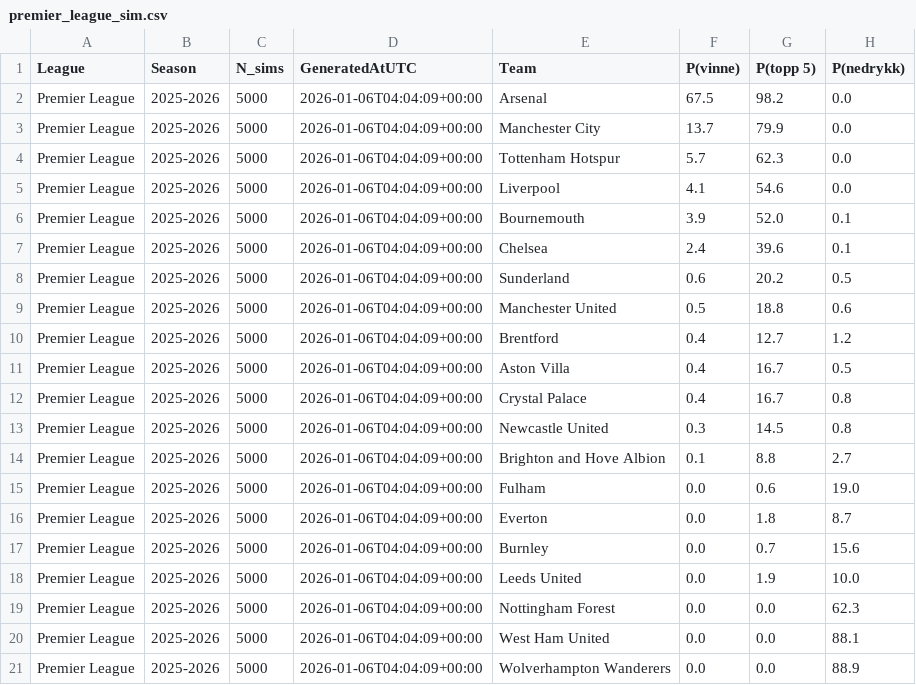
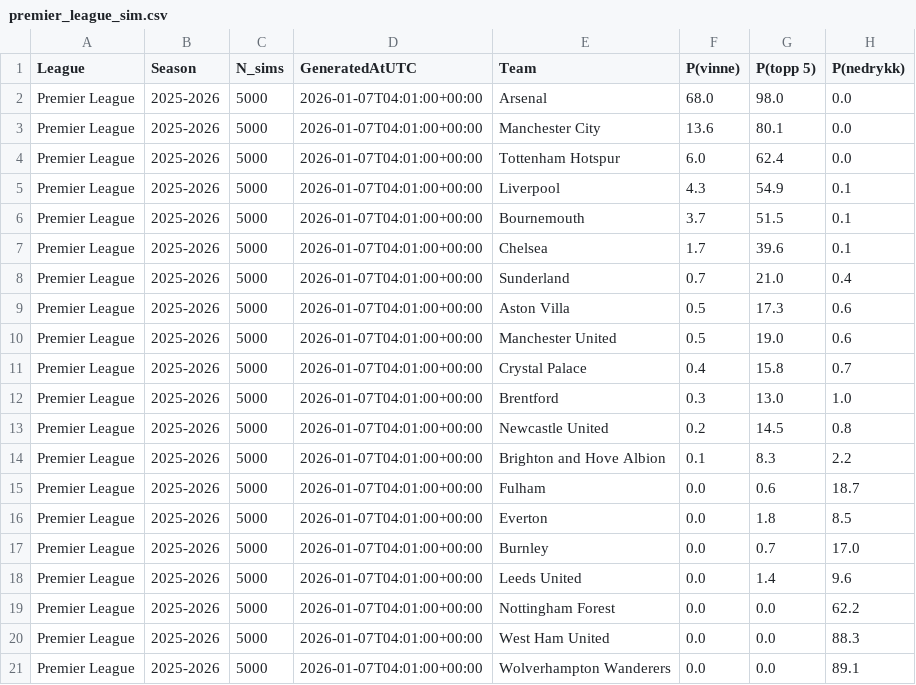
Before and after one commit to SindreUlsaker/Football_prediction, a CSV file: data/processed/simulations/premier_league_sim.csv, drawn as a sheet.

```diff
--- a/data/processed/simulations/premier_league_sim.csv
+++ b/data/processed/simulations/premier_league_sim.csv
@@ -1,21 +1,21 @@
 League,Season,N_sims,GeneratedAtUTC,Team,P(vinne),P(topp 5),P(nedrykk)
-Premier League,2025-2026,5000,2026-01-06T04:04:09+00:00,Arsenal,67.5,98.2,0.0
-Premier League,2025-2026,5000,2026-01-06T04:04:09+00:00,Manchester City,13.7,79.9,0.0
-Premier League,2025-2026,5000,2026-01-06T04:04:09+00:00,Tottenham Hotspur,5.7,62.3,0.0
-Premier League,2025-2026,5000,2026-01-06T04:04:09+00:00,Liverpool,4.1,54.6,0.0
-Premier League,2025-2026,5000,2026-01-06T04:04:09+00:00,Bournemouth,3.9,52.0,0.1
-Premier League,2025-2026,5000,2026-01-06T04:04:09+00:00,Chelsea,2.4,39.6,0.1
-Premier League,2025-2026,5000,2026-01-06T04:04:09+00:00,Sunderland,0.6,20.2,0.5
-Premier League,2025-2026,5000,2026-01-06T04:04:09+00:00,Manchester United,0.5,18.8,0.6
-Premier League,2025-2026,5000,2026-01-06T04:04:09+00:00,Brentford,0.4,12.7,1.2
-Premier League,2025-2026,5000,2026-01-06T04:04:09+00:00,Aston Villa,0.4,16.7,0.5
-Premier League,2025-2026,5000,2026-01-06T04:04:09+00:00,Crystal Palace,0.4,16.7,0.8
-Premier League,2025-2026,5000,2026-01-06T04:04:09+00:00,Newcastle United,0.3,14.5,0.8
-Premier League,2025-2026,5000,2026-01-06T04:04:09+00:00,Brighton and Hove Albion,0.1,8.8,2.7
-Premier League,2025-2026,5000,2026-01-06T04:04:09+00:00,Fulham,0.0,0.6,19.0
-Premier League,2025-2026,5000,2026-01-06T04:04:09+00:00,Everton,0.0,1.8,8.7
-Premier League,2025-2026,5000,2026-01-06T04:04:09+00:00,Burnley,0.0,0.7,15.6
-Premier League,2025-2026,5000,2026-01-06T04:04:09+00:00,Leeds United,0.0,1.9,10.0
-Premier League,2025-2026,5000,2026-01-06T04:04:09+00:00,Nottingham Forest,0.0,0.0,62.3
-Premier League,2025-2026,5000,2026-01-06T04:04:09+00:00,West Ham United,0.0,0.0,88.1
-Premier League,2025-2026,5000,2026-01-06T04:04:09+00:00,Wolverhampton Wanderers,0.0,0.0,88.9
+Premier League,2025-2026,5000,2026-01-07T04:01:00+00:00,Arsenal,68.0,98.0,0.0
+Premier League,2025-2026,5000,2026-01-07T04:01:00+00:00,Manchester City,13.6,80.1,0.0
+Premier League,2025-2026,5000,2026-01-07T04:01:00+00:00,Tottenham Hotspur,6.0,62.4,0.0
+Premier League,2025-2026,5000,2026-01-07T04:01:00+00:00,Liverpool,4.3,54.9,0.1
+Premier League,2025-2026,5000,2026-01-07T04:01:00+00:00,Bournemouth,3.7,51.5,0.1
+Premier League,2025-2026,5000,2026-01-07T04:01:00+00:00,Chelsea,1.7,39.6,0.1
+Premier League,2025-2026,5000,2026-01-07T04:01:00+00:00,Sunderland,0.7,21.0,0.4
+Premier League,2025-2026,5000,2026-01-07T04:01:00+00:00,Aston Villa,0.5,17.3,0.6
+Premier League,2025-2026,5000,2026-01-07T04:01:00+00:00,Manchester United,0.5,19.0,0.6
+Premier League,2025-2026,5000,2026-01-07T04:01:00+00:00,Crystal Palace,0.4,15.8,0.7
+Premier League,2025-2026,5000,2026-01-07T04:01:00+00:00,Brentford,0.3,13.0,1.0
+Premier League,2025-2026,5000,2026-01-07T04:01:00+00:00,Newcastle United,0.2,14.5,0.8
+Premier League,2025-2026,5000,2026-01-07T04:01:00+00:00,Brighton and Hove Albion,0.1,8.3,2.2
+Premier League,2025-2026,5000,2026-01-07T04:01:00+00:00,Fulham,0.0,0.6,18.7
+Premier League,2025-2026,5000,2026-01-07T04:01:00+00:00,Everton,0.0,1.8,8.5
+Premier League,2025-2026,5000,2026-01-07T04:01:00+00:00,Burnley,0.0,0.7,17.0
+Premier League,2025-2026,5000,2026-01-07T04:01:00+00:00,Leeds United,0.0,1.4,9.6
+Premier League,2025-2026,5000,2026-01-07T04:01:00+00:00,Nottingham Forest,0.0,0.0,62.2
+Premier League,2025-2026,5000,2026-01-07T04:01:00+00:00,West Ham United,0.0,0.0,88.3
+Premier League,2025-2026,5000,2026-01-07T04:01:00+00:00,Wolverhampton Wanderers,0.0,0.0,89.1
```
Also changed, not shown: data/processed/simulations/bundesliga_sim.csv, data/processed/simulations/la_liga_sim.csv, 2 other files.
